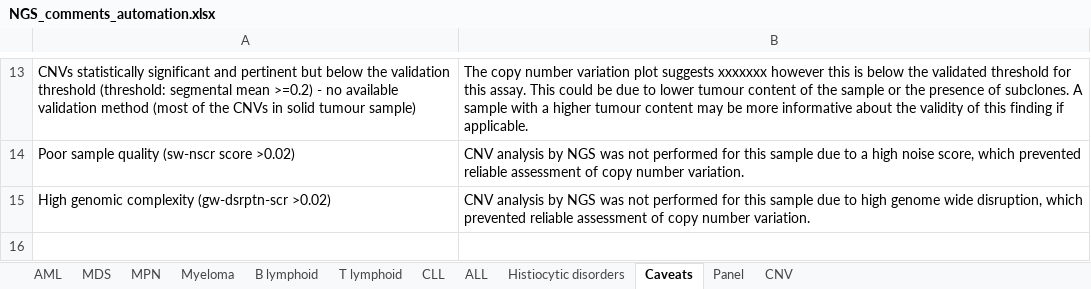
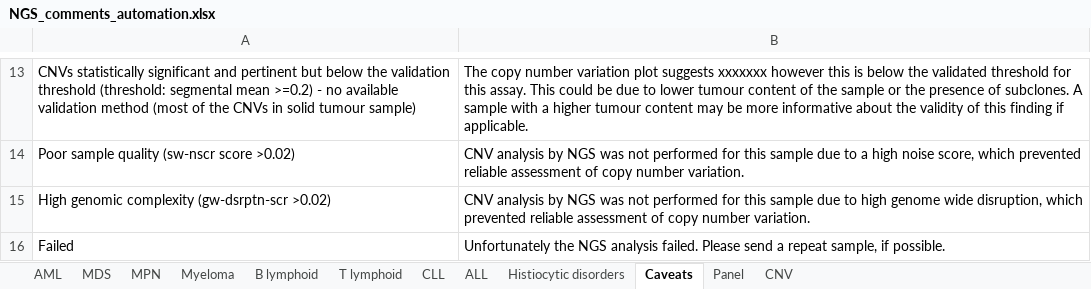
Before and after one commit to brittanymills593/NGS-comments, an Excel workbook: NGS_comments_automation.xlsx, sheet Caveats, drawn as a sheet; only a part is shown, gaps mark what is left out; values as stored, in another font and other column widths than the file's, no borders; the diff names each change by its address in the sheet, - before the commit and + after, or states it on an @@ line.

```diff
--- a/NGS_comments_automation.xlsx (sheet Caveats)
+++ b/NGS_comments_automation.xlsx (sheet Caveats)
+row 16: Failed | Unfortunately the NGS analysis failed. Please send a repeat sample, if possible.
```
Also changed, not shown: sheet ALL, sheet MPN, sheet Panel.
